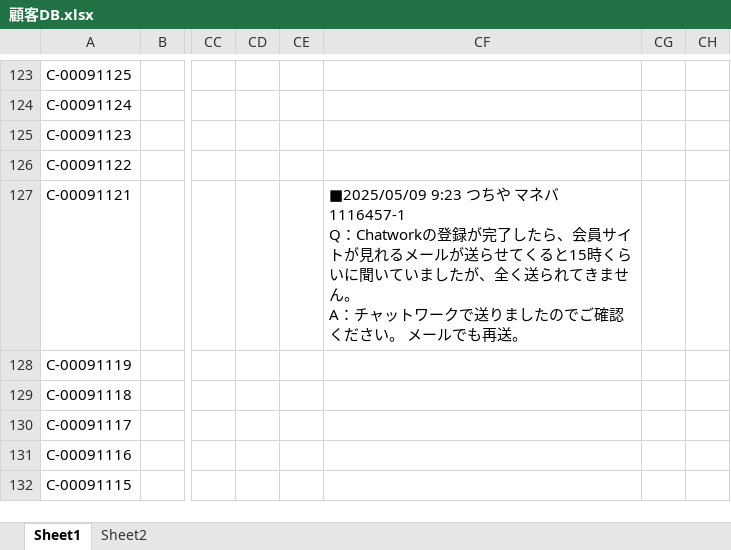
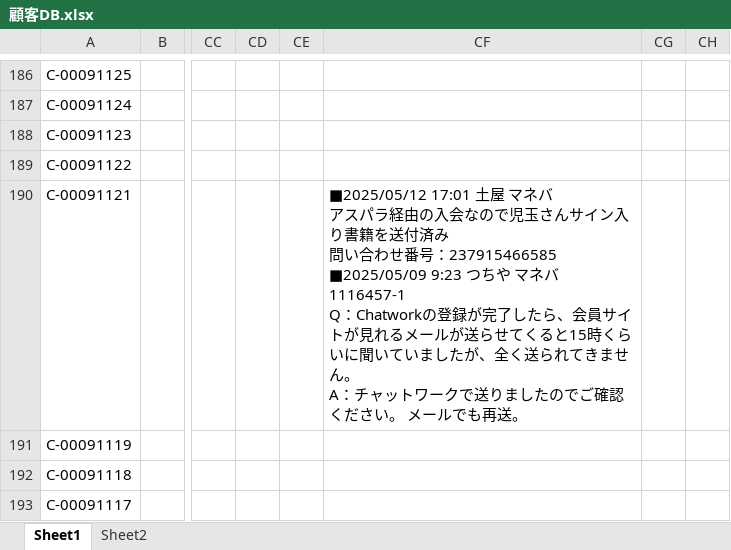
Before and after one commit to resazm/RES, an Excel workbook: 顧客DB.xlsx, sheet Sheet1, drawn as a sheet; only a part is shown, gaps mark what is left out; the shorter side is filled out with more unchanged rows; values as stored, in another font and other column widths than the file's, no borders; addresses are those after the commit; ↵ is a line break in a cell; the diff covers the shown part only; the diff names each change by its address in the sheet, - before the commit and + after, or states it on an @@ line.

```diff
--- a/顧客DB.xlsx (sheet Sheet1)
+++ b/顧客DB.xlsx (sheet Sheet1)
-CF190: ■2025/05/09 9:23 つち…
+CF190: ■2025/05/12 17:01 土屋 マネバ ↵ アスパラ経由の入会なので児玉さんサイン入り書籍を送付済み ↵ 問い合わせ番号：237915466585 ↵ ■2025/05/09 9:23 つち…
```
Also changed, not shown: 63 added rows and 62 edited cells elsewhere in this sheet, ジオコーディング.xlsx, 1 other file.
